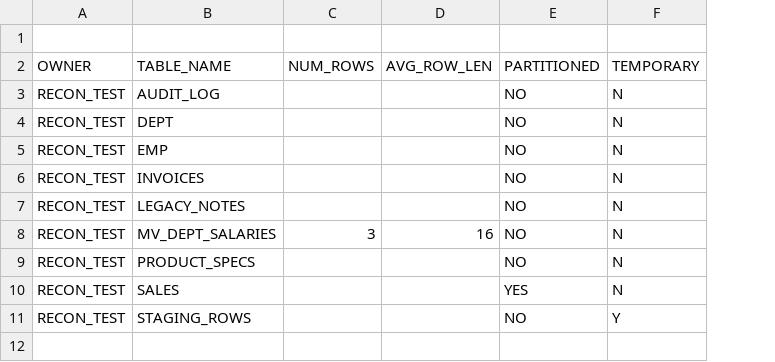
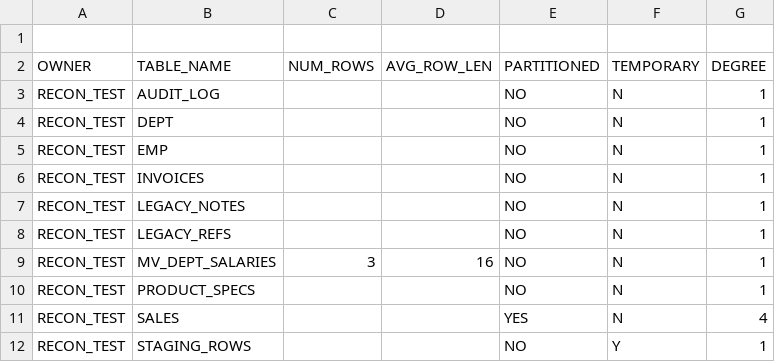
Before and after one commit to Muzzammil242/pgrecon, a CSV file: examples/dump_oracle21c/tables.csv, drawn as a sheet; the diff names each change by its address in the sheet, - before the commit and + after, or states it on an @@ line.

```diff
--- a/examples/dump_oracle21c/tables.csv
+++ b/examples/dump_oracle21c/tables.csv
+column G (DEGREE), rows 3-7: all 1; rows 9-12: 1 | 1 | 4 | 1
+row 8: RECON_TEST | LEGACY_REFS |  |  | NO | N | 1
```
Also changed, not shown: examples/dump_oracle21c/columns.csv, examples/dump_oracle21c/dependencies.csv, 15 other files.
